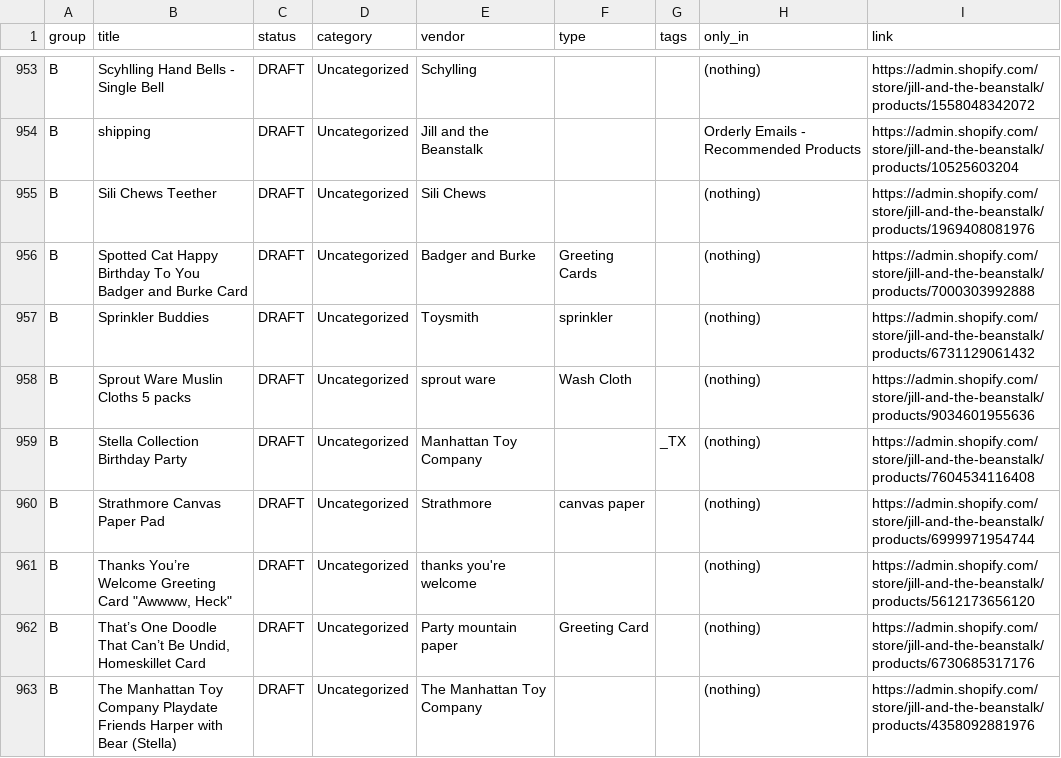
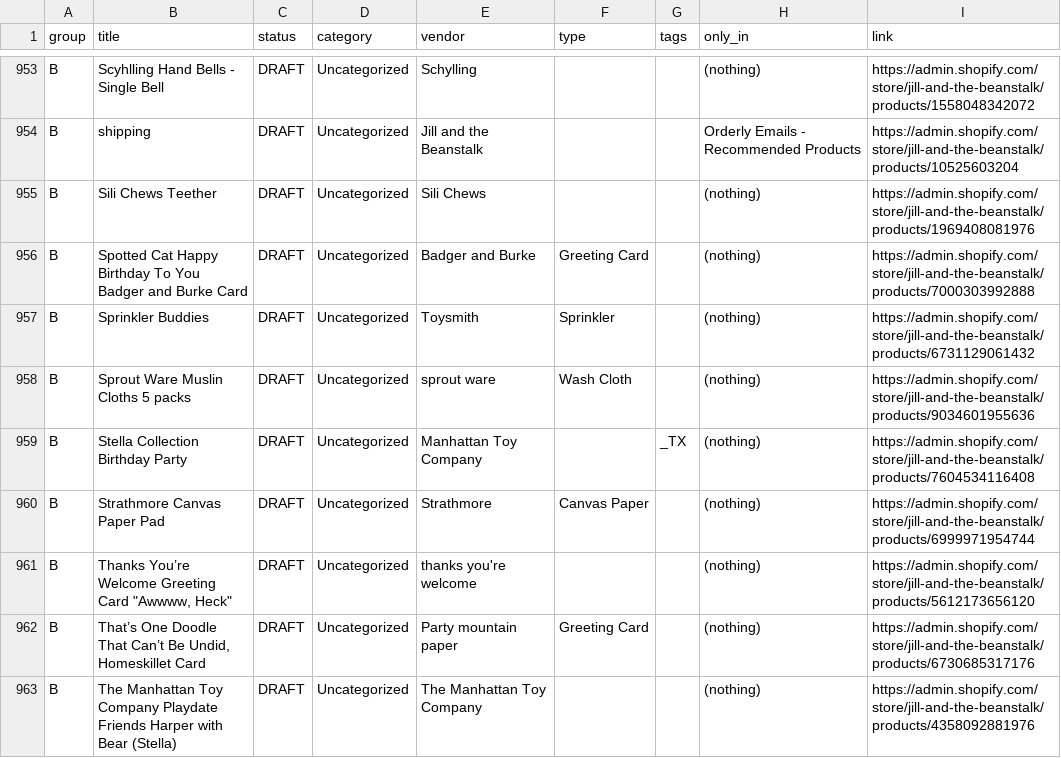
Before and after one commit to Justindema76/jill-and-the-beanstalk, a CSV file: store-cleanup/reports/products-not-in-collections.csv, drawn as a sheet; only a part is shown, gaps mark what is left out; the diff covers the shown part only.

```diff
--- a/store-cleanup/reports/products-not-in-collections.csv
+++ b/store-cleanup/reports/products-not-in-collections.csv
@@ -955,7 +955,7 @@ B,shipping,DRAFT,Uncategorized,Jill and the Beanstalk,,,Orderly Emails - Recomme
 B,Sili Chews Teether,DRAFT,Uncategorized,Sili Chews,,,(nothing),https://admin.shopify.com/store/jill-and-the-beanstalk/products/1969408081976
-B,Spotted Cat Happy Birthday To You Badger and Burke Card,DRAFT,Uncategorized,Badger and Burke,Greeting Cards,,(nothing),https://admin.shopify.com/store/jill-and-the-beanstalk/products/7000303992888
-B,Sprinkler Buddies,DRAFT,Uncategorized,Toysmith,sprinkler,,(nothing),https://admin.shopify.com/store/jill-and-the-beanstalk/products/6731129061432
+B,Spotted Cat Happy Birthday To You Badger and Burke Card,DRAFT,Uncategorized,Badger and Burke,Greeting Card,,(nothing),https://admin.shopify.com/store/jill-and-the-beanstalk/products/7000303992888
+B,Sprinkler Buddies,DRAFT,Uncategorized,Toysmith,Sprinkler,,(nothing),https://admin.shopify.com/store/jill-and-the-beanstalk/products/6731129061432
 B,Sprout Ware Muslin Cloths 5 packs,DRAFT,Uncategorized,sprout ware,Wash Cloth,,(nothing),https://admin.shopify.com/store/jill-and-the-beanstalk/products/9034601955636
 B,Stella Collection Birthday Party,DRAFT,Uncategorized,Manhattan Toy Company,,_TX,(nothing),https://admin.shopify.com/store/jill-and-the-beanstalk/products/7604534116408
-B,Strathmore Canvas Paper Pad,DRAFT,Uncategorized,Strathmore,canvas paper,,(nothing),https://admin.shopify.com/store/jill-and-the-beanstalk/products/6999971954744
+B,Strathmore Canvas Paper Pad,DRAFT,Uncategorized,Strathmore,Canvas Paper,,(nothing),https://admin.shopify.com/store/jill-and-the-beanstalk/products/6999971954744
 B,"Thanks You’re Welcome Greeting Card ""Awwww, Heck""",DRAFT,Uncategorized,thanks you're welcome,,,(nothing),https://admin.shopify.com/store/jill-and-the-beanstalk/products/5612173656120
```
Also changed, not shown: 73 edited cells elsewhere in this file, 27 other files.
